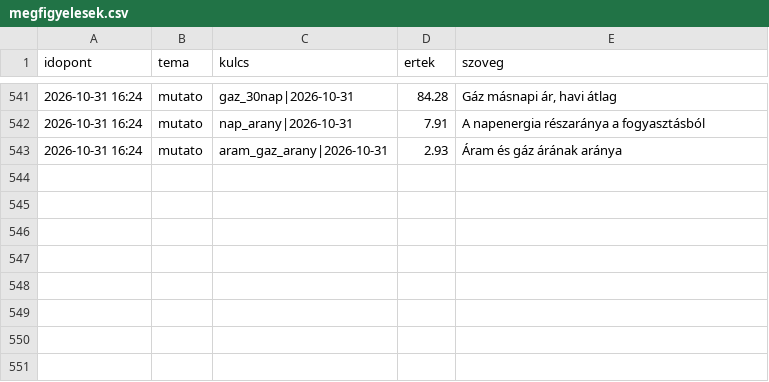
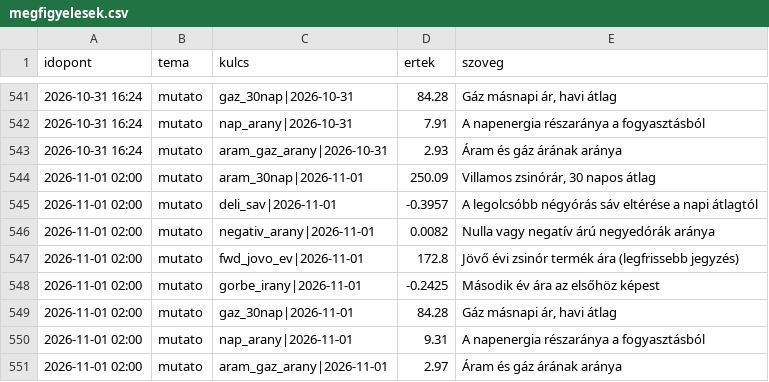
Before and after one commit to lostenergy/energiaar-figyelo, a CSV file: data/megfigyelesek.csv, drawn as a sheet; only a part is shown, gaps mark what is left out; the diff names each change by its address in the sheet, - before the commit and + after, or states it on an @@ line.

Commit message:
Adatfrissítés 2026-11-01 02:00

```diff
--- a/data/megfigyelesek.csv
+++ b/data/megfigyelesek.csv
+row 544: 2026-11-01 02:00 | mutato | aram_30nap|2026-11-01 | 250.09 | Villamos zsinórár, 30 napos átlag
+row 545: 2026-11-01 02:00 | mutato | deli_sav|2026-11-01 | -0.3957 | A legolcsóbb négyórás sáv eltérése a napi átlagtól
+row 546: 2026-11-01 02:00 | mutato | negativ_arany|2026-11-01 | 0.0082 | Nulla vagy negatív árú negyedórák aránya
+row 547: 2026-11-01 02:00 | mutato | fwd_jovo_ev|2026-11-01 | 172.8 | Jövő évi zsinór termék ára (legfrissebb jegyzés)
+row 548: 2026-11-01 02:00 | mutato | gorbe_irany|2026-11-01 | -0.2425 | Második év ára az elsőhöz képest
+row 549: 2026-11-01 02:00 | mutato | gaz_30nap|2026-11-01 | 84.28 | Gáz másnapi ár, havi átlag
+row 550: 2026-11-01 02:00 | mutato | nap_arany|2026-11-01 | 9.31 | A napenergia részaránya a fogyasztásból
+row 551: 2026-11-01 02:00 | mutato | aram_gaz_arany|2026-11-01 | 2.97 | Áram és gáz árának aránya
```
